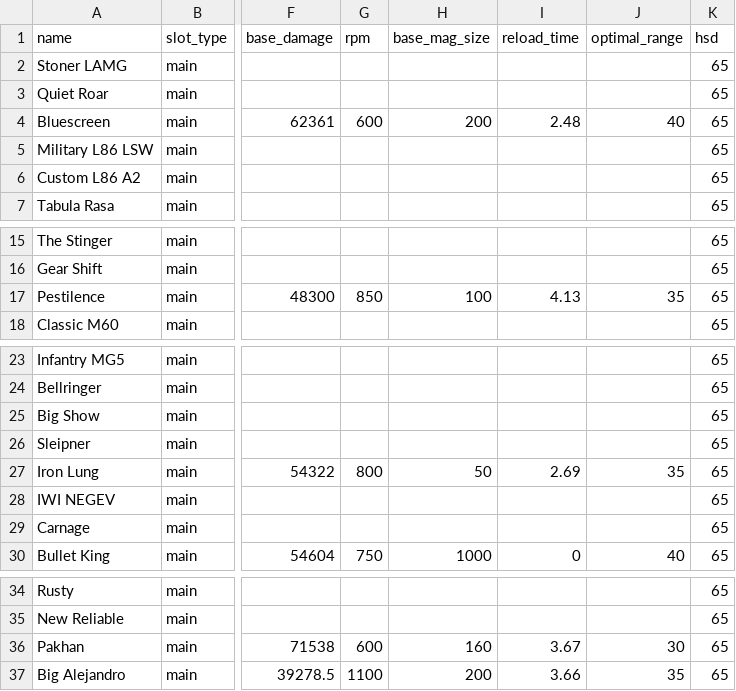
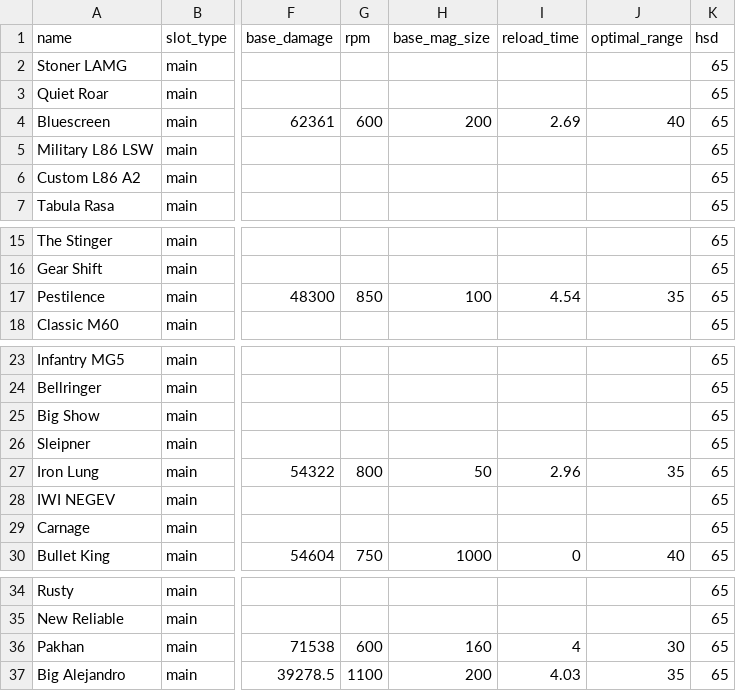
Before and after one commit to div2hub/data, a CSV file: lmgs.csv, drawn as a sheet; only a part is shown, gaps mark what is left out; the diff names each change by its address in the sheet, - before the commit and + after, or states it on an @@ line.

Commit message:
fix: reverse SHD Watch +10% reload speed bonus from exotic reload times
Reference spreadsheet bakes in +10% Reload Speed from the SHD Watch on
ALL reload values. Exotic reload times were populated without accounting
for this, resulting in values ~10% too fast. Applied reciprocal reversal:
base = ref * (1 + total_bonus/100) where total includes watch + any
fixed mod reload bonuses.

```diff
--- a/lmgs.csv
+++ b/lmgs.csv
-I4 (reload_time): 2.48
+I4 (reload_time): 2.69
-I17 (reload_time): 4.13
+I17 (reload_time): 4.54
-I27 (reload_time): 2.69
+I27 (reload_time): 2.96
-I36 (reload_time): 3.67
+I36 (reload_time): 4
-I37 (reload_time): 3.66
+I37 (reload_time): 4.03
```
Also changed, not shown: assault_rifles.csv, pistols.csv, 3 other files.
